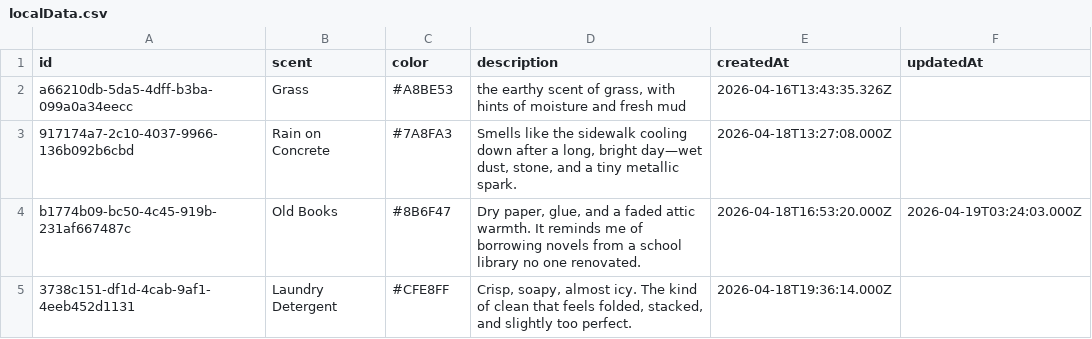
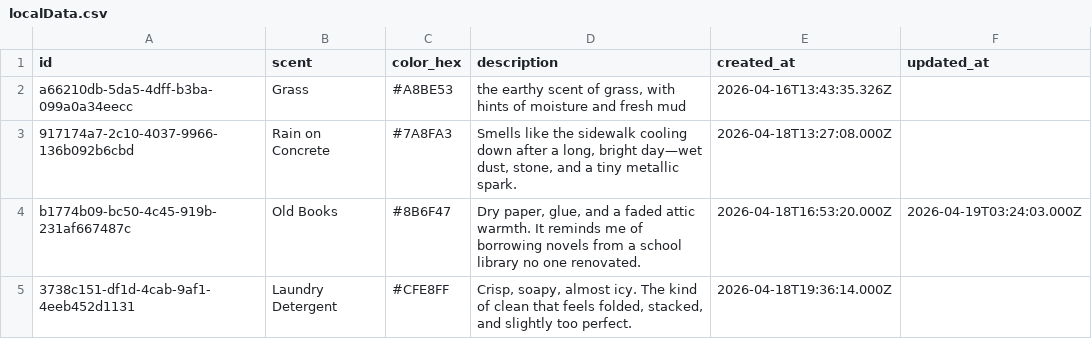
Before and after one commit to owochel/ScentMapping, a CSV file: localData.csv, drawn as a sheet; only a part is shown.

```diff
--- a/localData.csv
+++ b/localData.csv
@@ -1,2 +1,2 @@
-id,scent,color,description,createdAt,updatedAt
+id,scent,color_hex,description,created_at,updated_at
 a66210db-5da5-4dff-b3ba-099a0a34eecc,Grass,#A8BE53,"the earthy scent of grass, with hints of moisture and fresh mud",2026-04-16T13:43:35.326Z,
```
Also changed, not shown: 3 other files.
